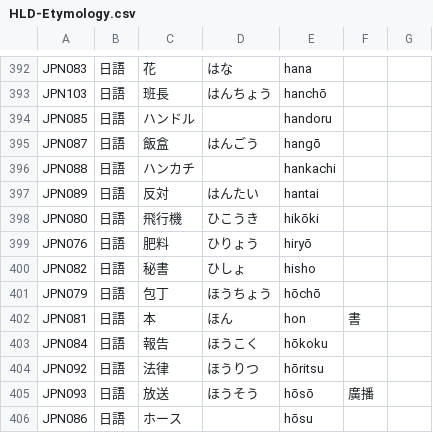
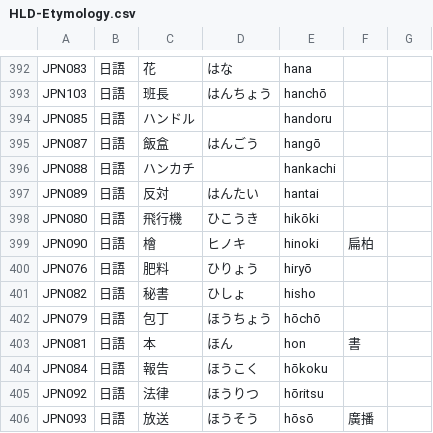
Before and after one commit to haiangdict/HLDKor, a CSV file: data/HLD-Etymology.csv, drawn as a sheet; only a part is shown, gaps mark what is left out; the shorter side is filled out with more unchanged rows.

```diff
--- a/data/HLD-Etymology.csv
+++ b/data/HLD-Etymology.csv
@@ -398,2 +398,3 @@ JPN089,日語,反対,はんたい,hantai,,
 JPN080,日語,飛行機,ひこうき,hikōki,,
+JPN090,日語,檜,ヒノキ,hinoki,扁柏,
 JPN076,日語,肥料,ひりょう,hiryō,,
```
Also changed, not shown: data/KOR-Examples.csv, data/KOR-Senses.csv.
